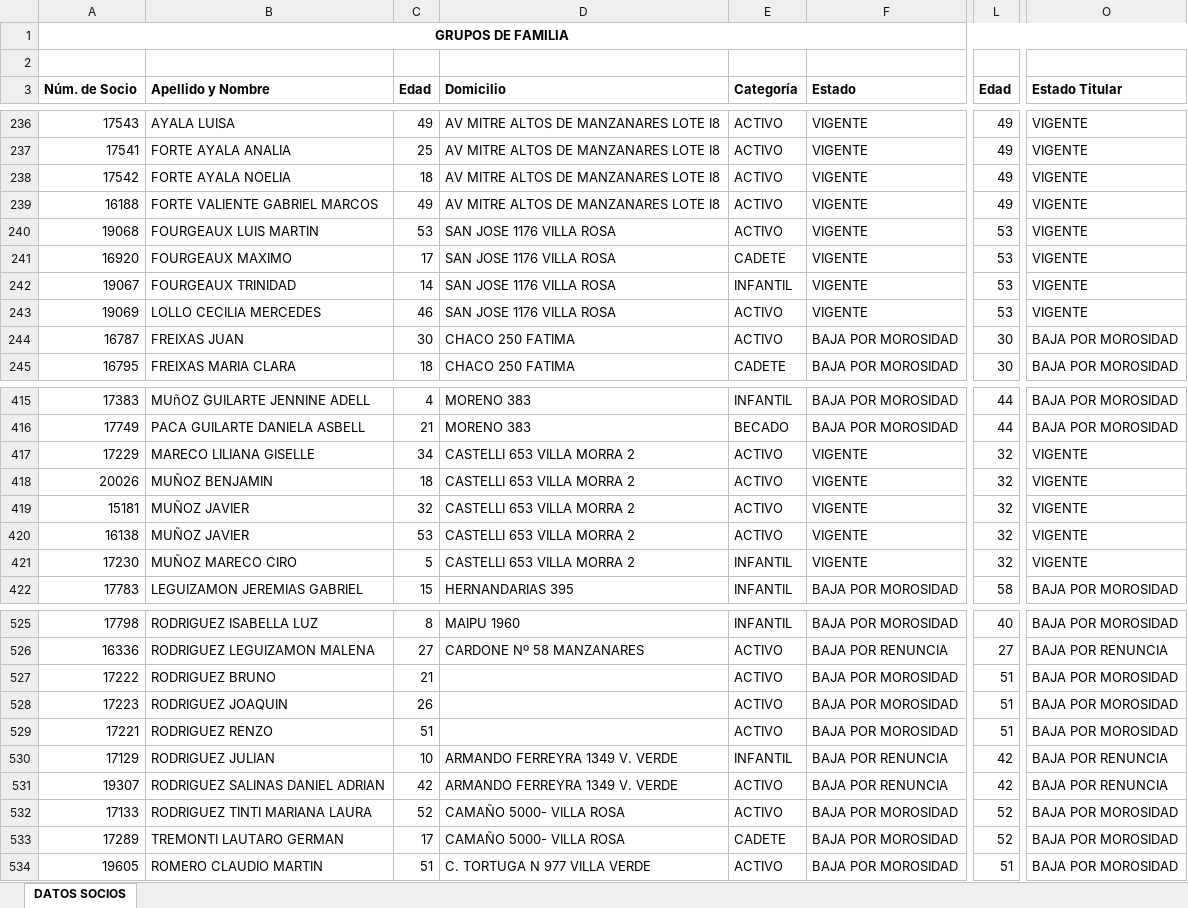
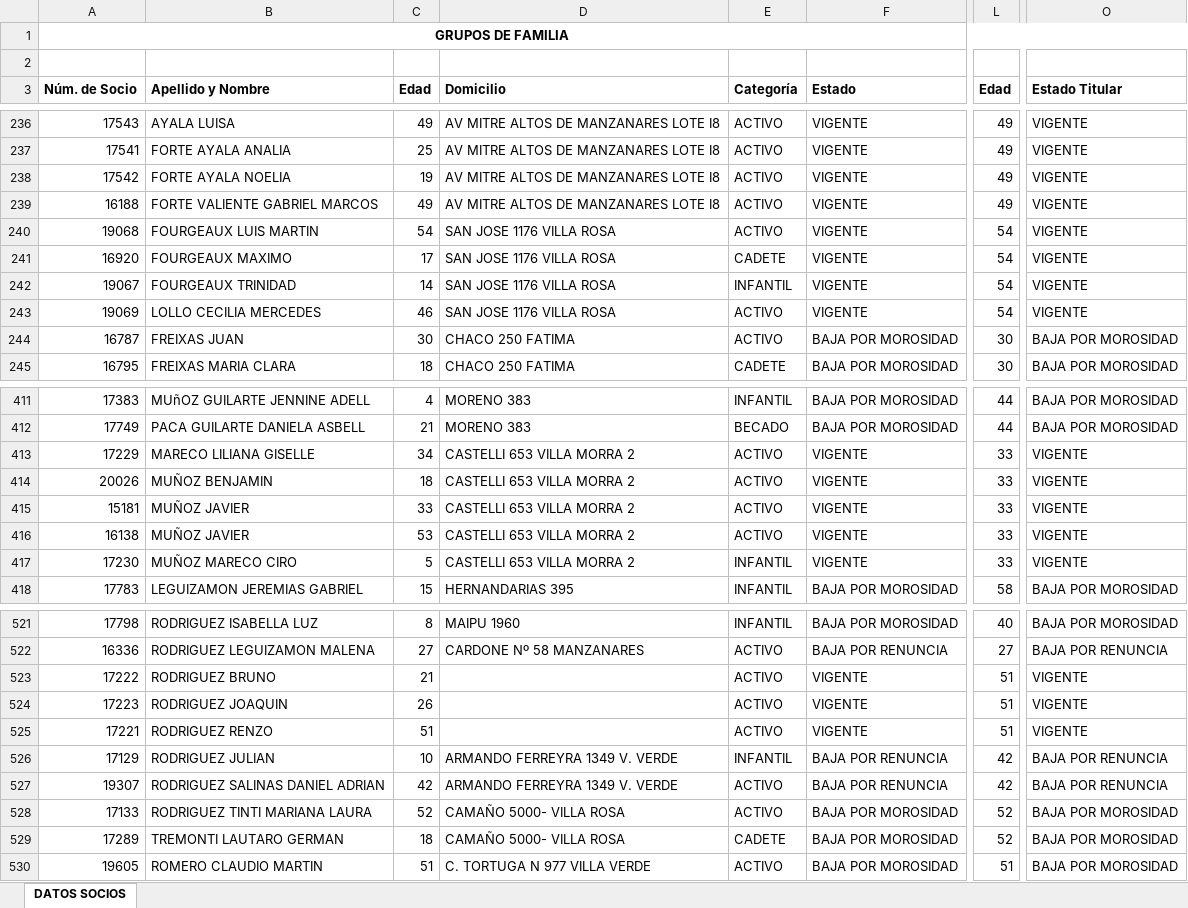
Before and after one commit to martin4yo/rojoplus, an Excel workbook: brio/GruposFamiliares.xlsx, sheet DATOS SOCIOS, drawn as a sheet; only a part is shown, gaps mark what is left out; values as stored, in another font and other column widths than the file's, no borders; addresses are those after the commit; the diff covers the shown part only; the diff names each change by its address in the sheet, - before the commit and + after, or states it on an @@ line.

```diff
--- a/brio/GruposFamiliares.xlsx (sheet DATOS SOCIOS)
+++ b/brio/GruposFamiliares.xlsx (sheet DATOS SOCIOS)
-C238 (Edad): 18
+C238 (Edad): 19
-C240 (Edad): 53
+C240 (Edad): 54
-L240:L243 (Edad): 53
+L240:L243 (Edad): 54
-L413:L417 (Edad): 32
+L413:L417 (Edad): 33
-C415 (Edad): 32
+C415 (Edad): 33
-F523:F525 (Estado): BAJA POR MOROSIDAD
+F523:F525 (Estado): VIGENTE
-O523:O525 (Estado Titular): BAJA POR MOROSIDAD
+O523:O525 (Estado Titular): VIGENTE
-C529 (Edad): 17
+C529 (Edad): 18
```
Also changed, not shown: 4 removed rows and 69 edited cells elsewhere in this sheet, brio/Socios.xlsx, 14 other files.
